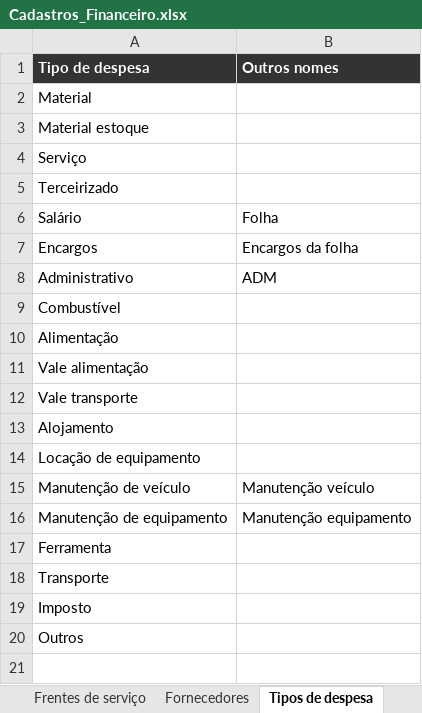
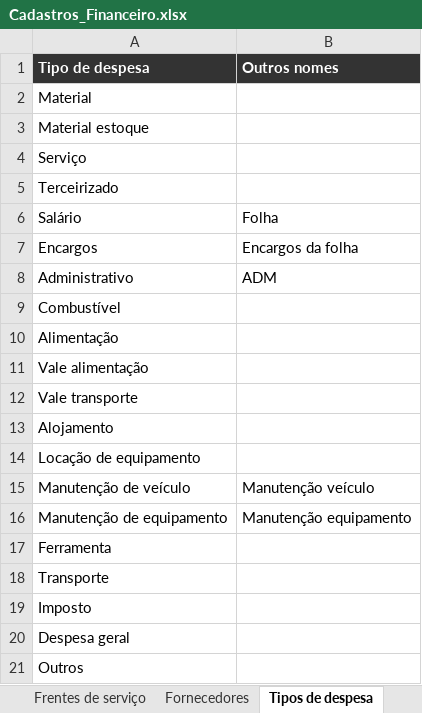
Before and after one commit to clintonmatheus/Estoque, an Excel workbook: modelos/Cadastros_Financeiro.xlsx, sheet Tipos de despesa, drawn as a sheet; values as stored, in another font and other column widths than the file's, no borders; the diff names each change by its address in the sheet, - before the commit and + after, or states it on an @@ line.

```diff
--- a/modelos/Cadastros_Financeiro.xlsx (sheet Tipos de despesa)
+++ b/modelos/Cadastros_Financeiro.xlsx (sheet Tipos de despesa)
+row 20: Despesa geral
```
Also changed, not shown: sheet Instruções, other sheet tabs, 17 other files.
